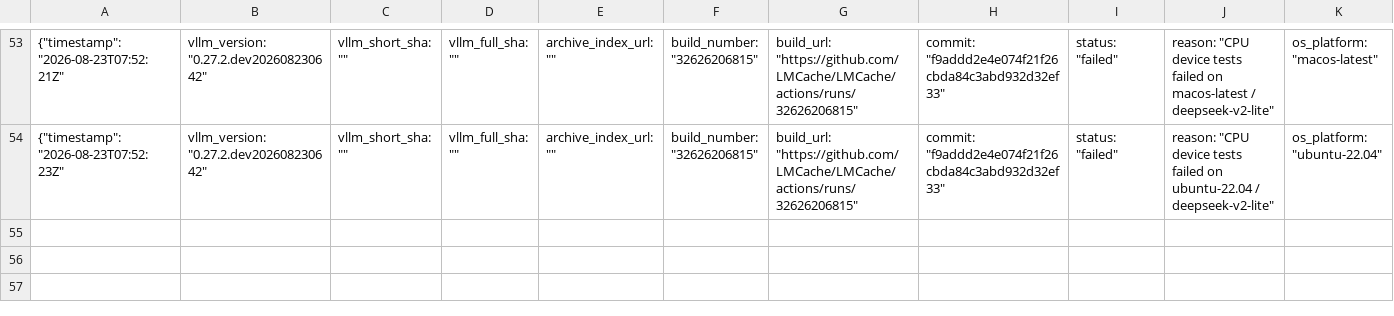
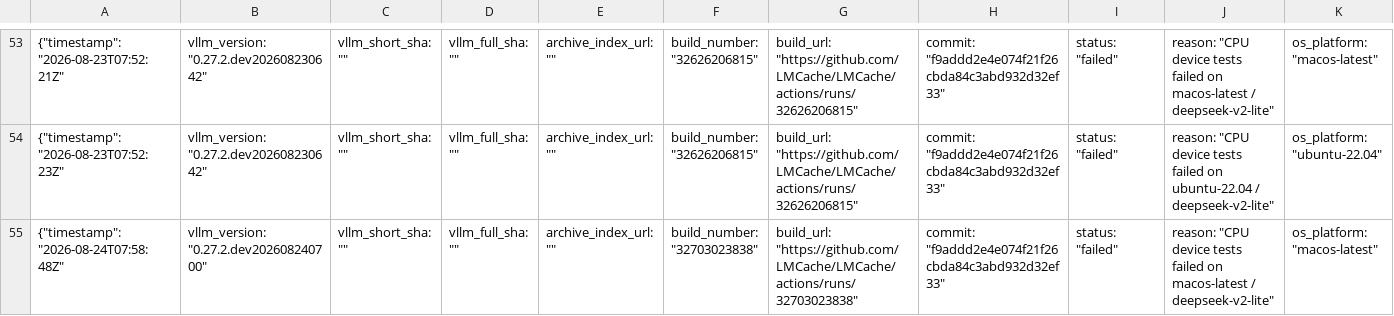
Before and after one commit to LMCache/LMCache, a CSV file: tested_vllm_versions.csv, drawn as a sheet; only a part is shown, gaps mark what is left out; rows hold the shown columns only; the diff names each change by its address in the sheet, - before the commit and + after, or states it on an @@ line.

Commit message:
Pin vLLM nightly (failed): 0.27.2.dev202608240700 [macos-latest]

```diff
--- a/tested_vllm_versions.csv
+++ b/tested_vllm_versions.csv
+row 55: {"timestamp": "2026-08-24T07:58:48Z" | vllm_version: "0.27.2.dev202608240700" | vllm_short_sha: "" | vllm_full_sha: "" | archive_index_url: "" | build_number: "32703023838" | build_url: "https://github.com/LMCache/LMCache/actions/runs/32703023838" | commit: "f9addd2e4e074f21f26cbda84c3abd932d32ef33" | status: "failed" | reason: "CPU device tests failed on macos-latest / deepseek-v2-lite" | os_platform: "macos-latest"
```
